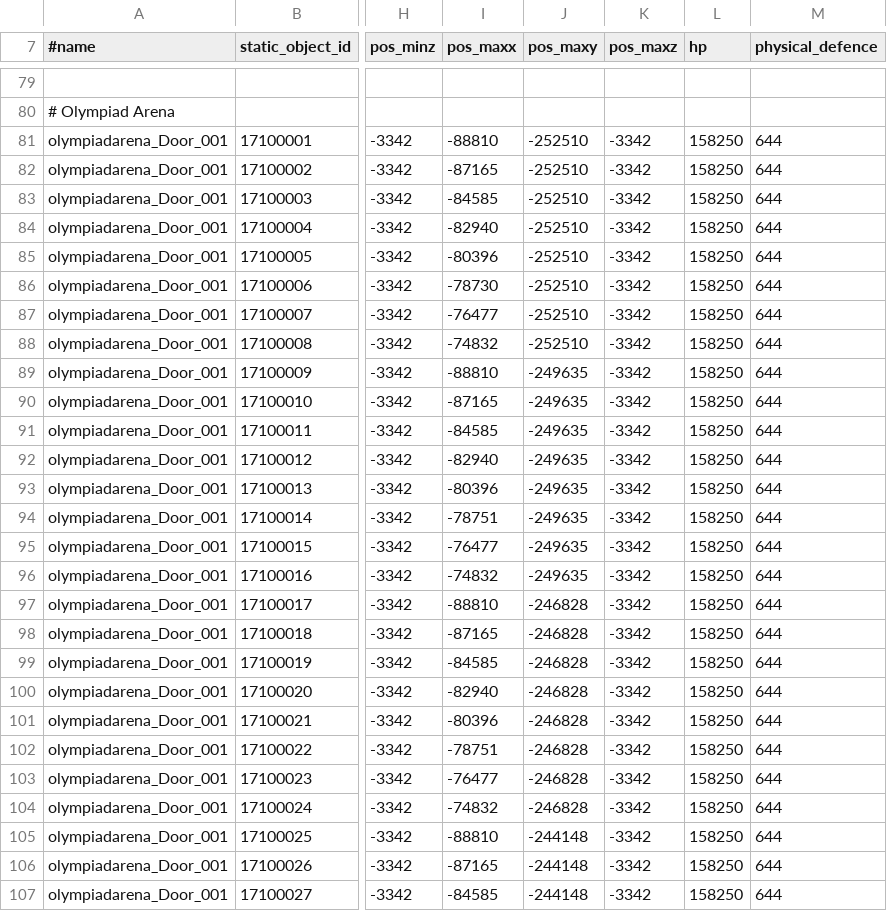
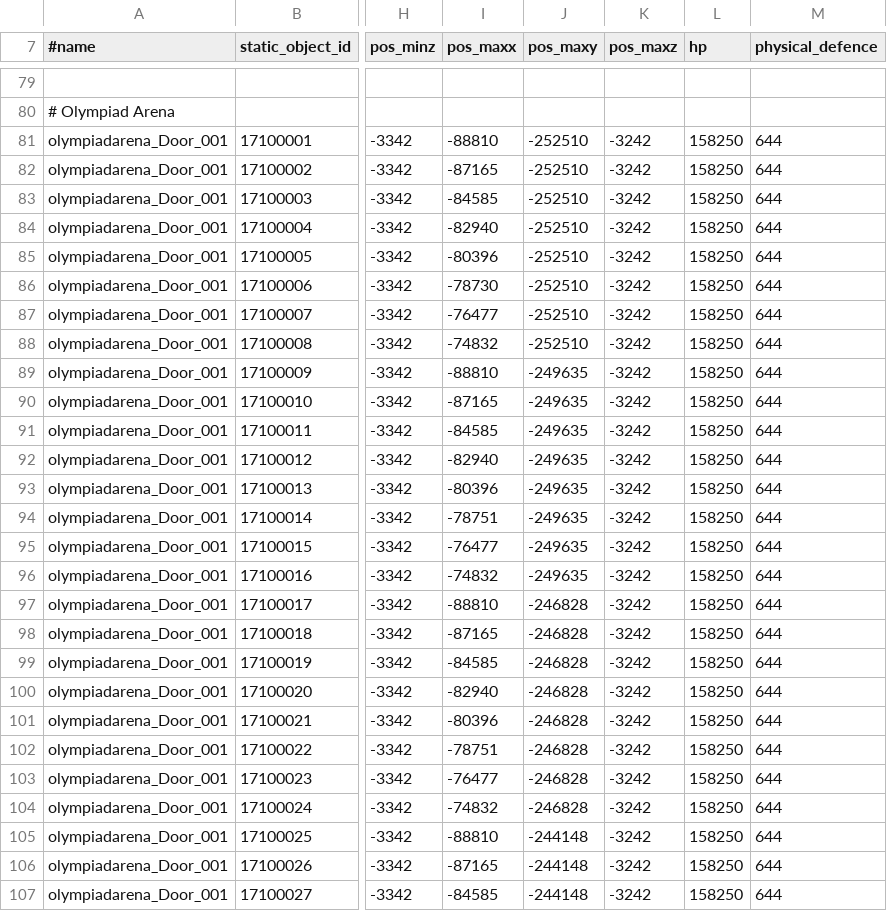
Before and after one commit to svn2github/l2jtw_datapack, a CSV file: L2JTW_Datapack_CT2/data/door.csv, drawn as a sheet; only a part is shown, gaps mark what is left out; the diff covers the shown part only; the diff names each change by its address in the sheet, - before the commit and + after, or states it on an @@ line.

Commit message:
sync 6101
git-svn-id: http://www.l2jtw.com:3690/svn/datapack@349 9bd44e3e-6552-0410-907e-a6ca40b856b6

```diff
--- a/L2JTW_Datapack_CT2/data/door.csv
+++ b/L2JTW_Datapack_CT2/data/door.csv
-K81:K107 (pos_maxz): -3342
+K81:K107 (pos_maxz): -3242
```
Also changed, not shown: 17 edited cells elsewhere in this file, 33 other files.
